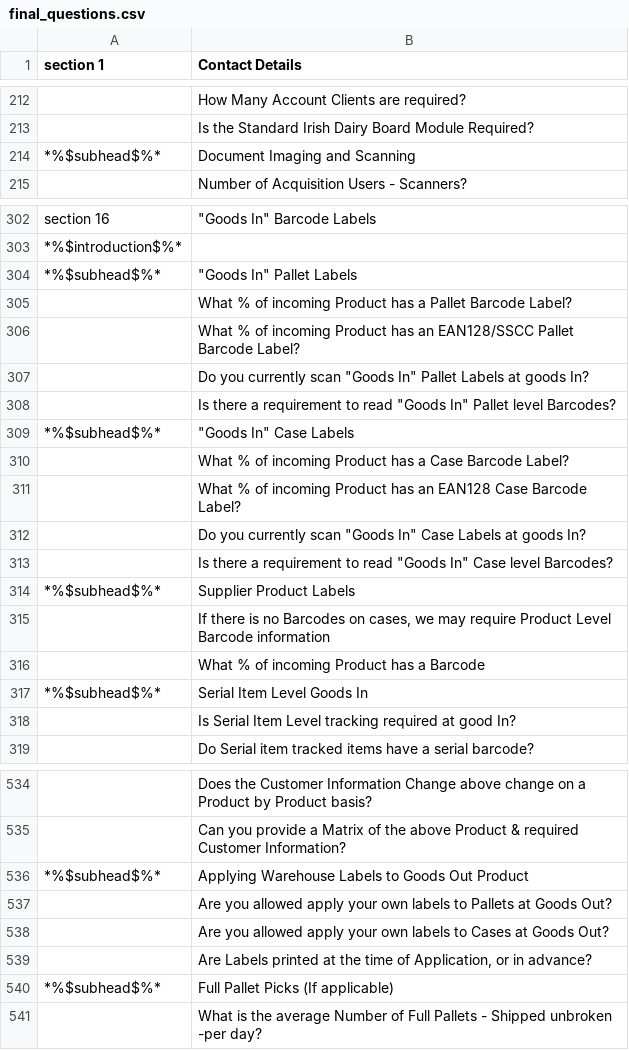
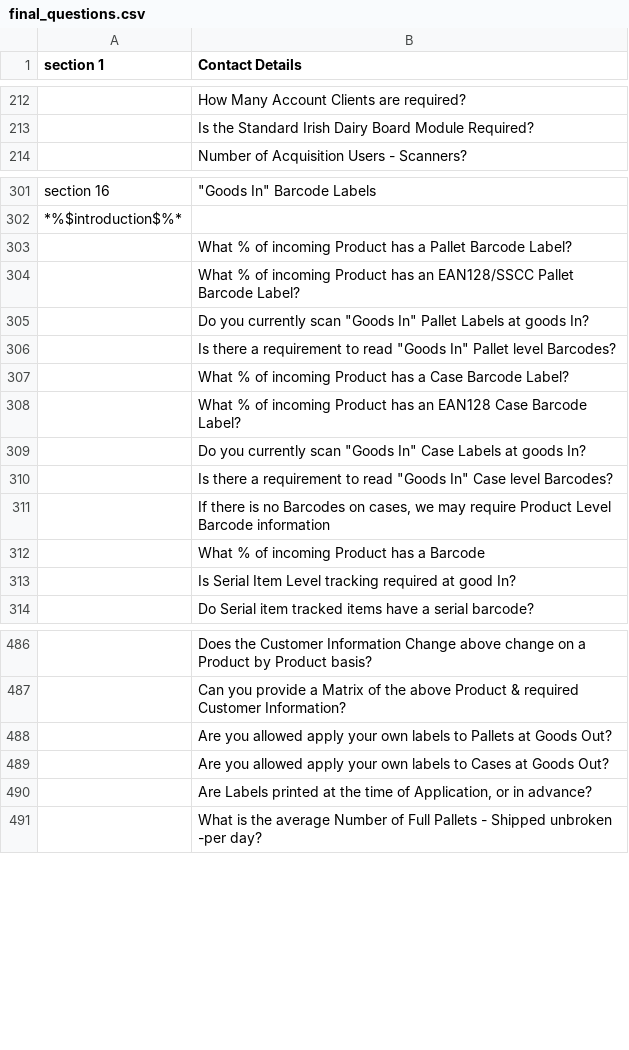
Before and after one commit to sumoward/Tool, a CSV file: src/static/documents/final_questions.csv, drawn as a sheet; only a part is shown, gaps mark what is left out; removed rows and columns are numbered as before the commit, all else as after; the diff covers the shown part only; the diff names each change by its address in the sheet, - before the commit and + after, or states it on an @@ line.

```diff
--- a/src/static/documents/final_questions.csv
+++ b/src/static/documents/final_questions.csv
-row 214: *%$subhead$%* | Document Imaging and Scanning
-row 304: *%$subhead$%* | "Goods In" Pallet Labels
-row 309: *%$subhead$%* | "Goods In" Case Labels
-row 314: *%$subhead$%* | Supplier Product Labels
-row 317: *%$subhead$%* | Serial Item Level Goods In
-row 536: *%$subhead$%* | Applying Warehouse Labels to Goods Out Product
-row 540: *%$subhead$%* | Full Pallet Picks (If applicable)
```
Also changed, not shown: 1 added row, 61 removed rows, 18 moved rows and 2 edited cells elsewhere in this file, 10 other files.
